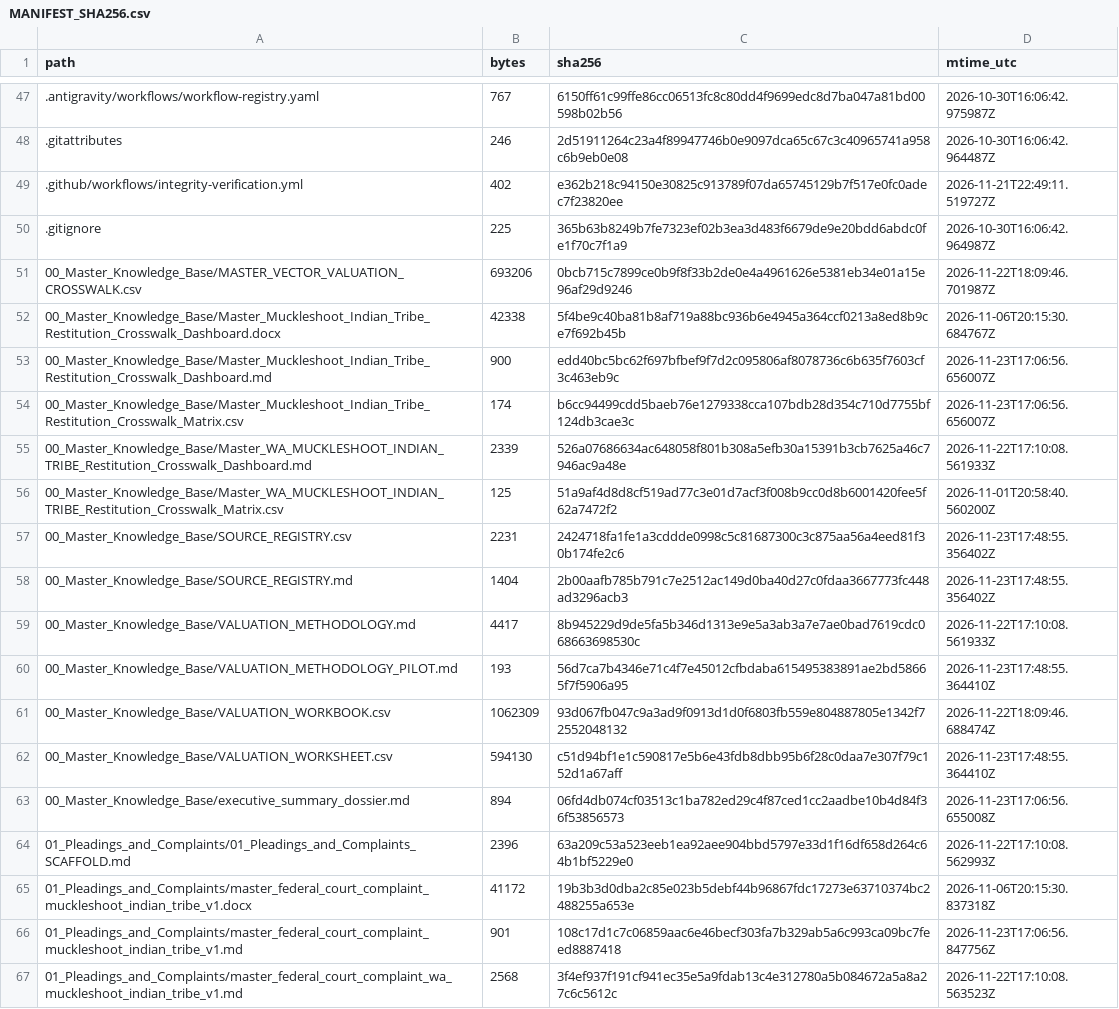
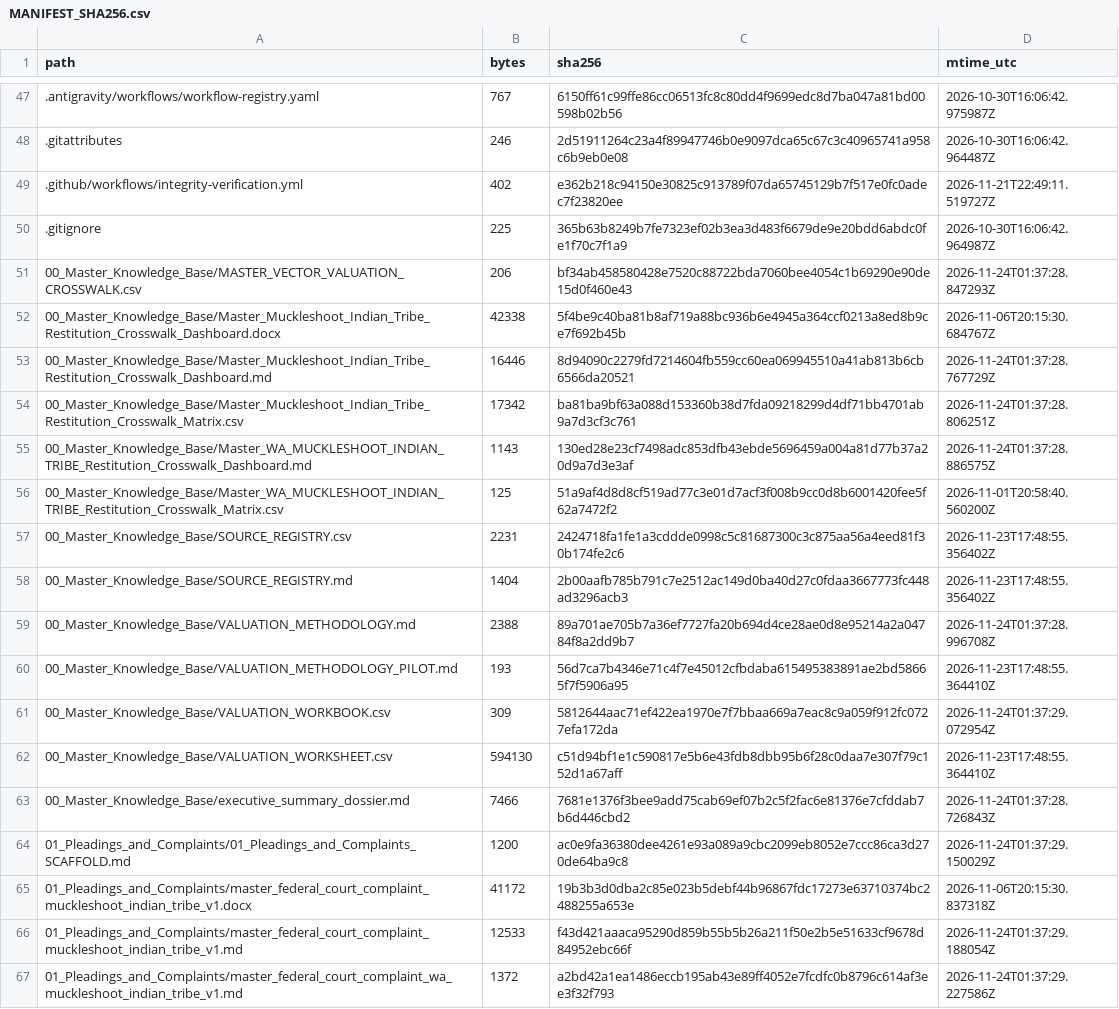
Before and after one commit to GlobalRestitutionAlliance/turtle-island-us-wa-muckleshoot-indian-tribe-master-litigation, a CSV file: 99_Archives_and_Manifests/MANIFEST_SHA256.csv, drawn as a sheet; only a part is shown, gaps mark what is left out; the diff covers the shown part only.

```diff
--- a/99_Archives_and_Manifests/MANIFEST_SHA256.csv
+++ b/99_Archives_and_Manifests/MANIFEST_SHA256.csv
@@ -50,7 +50,7 @@ path,bytes,sha256,mtime_utc
 .gitignore,225,365b63b8249b7fe7323ef02b3ea3d483f6679de9e20bdd6abdc0fe1f70c7f1a9,2026-10-30T16:06:42.964987Z
-00_Master_Knowledge_Base/MASTER_VECTOR_VALUATION_CROSSWALK.csv,693206,0bcb715c7899ce0b9f8f33b2de0e4a4961626e5381eb34e01a15e96af29d9246,2026-11-22T18:09:46.701987Z
+00_Master_Knowledge_Base/MASTER_VECTOR_VALUATION_CROSSWALK.csv,206,bf34ab458580428e7520c88722bda7060bee4054c1b69290e90de15d0f460e43,2026-11-24T01:37:28.847293Z
 00_Master_Knowledge_Base/Master_Muckleshoot_Indian_Tribe_Restitution_Crosswalk_Dashboard.docx,42338,5f4be9c40ba81b8af719a88bc936b6e4945a364ccf0213a8ed8b9ce7f692b45b,2026-11-06T20:15:30.684767Z
-00_Master_Knowledge_Base/Master_Muckleshoot_Indian_Tribe_Restitution_Crosswalk_Dashboard.md,900,edd40bc5bc62f697bfbef9f7d2c095806af8078736c6b635f7603cf3c463eb9c,2026-11-23T17:06:56.656007Z
-00_Master_Knowledge_Base/Master_Muckleshoot_Indian_Tribe_Restitution_Crosswalk_Matrix.csv,174,b6cc94499cdd5baeb76e1279338cca107bdb28d354c710d7755bf124db3cae3c,2026-11-23T17:06:56.656007Z
-00_Master_Knowledge_Base/Master_WA_MUCKLESHOOT_INDIAN_TRIBE_Restitution_Crosswalk_Dashboard.md,2339,526a07686634ac648058f801b308a5efb30a15391b3cb7625a46c7946ac9a48e,2026-11-22T17:10:08.561933Z
+00_Master_Knowledge_Base/Master_Muckleshoot_Indian_Tribe_Restitution_Crosswalk_Dashboard.md,16446,8d94090c2279fd7214604fb559cc60ea069945510a41ab813b6cb6566da20521,2026-11-24T01:37:28.767729Z
+00_Master_Knowledge_Base/Master_Muckleshoot_Indian_Tribe_Restitution_Crosswalk_Matrix.csv,17342,ba81ba9bf63a088d153360b38d7fda09218299d4df71bb4701ab9a7d3cf3c761,2026-11-24T01:37:28.806251Z
+00_Master_Knowledge_Base/Master_WA_MUCKLESHOOT_INDIAN_TRIBE_Restitution_Crosswalk_Dashboard.md,1143,130ed28e23cf7498adc853dfb43ebde5696459a004a81d77b37a20d9a7d3e3af,2026-11-24T01:37:28.886575Z
 00_Master_Knowledge_Base/Master_WA_MUCKLESHOOT_INDIAN_TRIBE_Restitution_Crosswalk_Matrix.csv,125,51a9af4d8d8cf519ad77c3e01d7acf3f008b9cc0d8b6001420fee5f62a7472f2,2026-11-01T20:58:40.560200Z
@@ -58,10 +58,10 @@ path,bytes,sha256,mtime_utc
 00_Master_Knowledge_Base/SOURCE_REGISTRY.md,1404,2b00aafb785b791c7e2512ac149d0ba40d27c0fdaa3667773fc448ad3296acb3,2026-11-23T17:48:55.356402Z
-00_Master_Knowledge_Base/VALUATION_METHODOLOGY.md,4417,8b945229d9de5fa5b346d1313e9e5a3ab3a7e7ae0bad7619cdc068663698530c,2026-11-22T17:10:08.561933Z
+00_Master_Knowledge_Base/VALUATION_METHODOLOGY.md,2388,89a701ae705b7a36ef7727fa20b694d4ce28ae0d8e95214a2a04784f8a2dd9b7,2026-11-24T01:37:28.996708Z
 00_Master_Knowledge_Base/VALUATION_METHODOLOGY_PILOT.md,193,56d7ca7b4346e71c4f7e45012cfbdaba615495383891ae2bd58665f7f5906a95,2026-11-23T17:48:55.364410Z
-00_Master_Knowledge_Base/VALUATION_WORKBOOK.csv,1062309,93d067fb047c9a3ad9f0913d1d0f6803fb559e804887805e1342f72552048132,2026-11-22T18:09:46.688474Z
+00_Master_Knowledge_Base/VALUATION_WORKBOOK.csv,309,5812644aac71ef422ea1970e7f7bbaa669a7eac8c9a059f912fc0727efa172da,2026-11-24T01:37:29.072954Z
 00_Master_Knowledge_Base/VALUATION_WORKSHEET.csv,594130,c51d94bf1e1c590817e5b6e43fdb8dbb95b6f28c0daa7e307f79c152d1a67aff,2026-11-23T17:48:55.364410Z
-00_Master_Knowledge_Base/executive_summary_dossier.md,894,06fd4db074cf03513c1ba782ed29c4f87ced1cc2aadbe10b4d84f36f53856573,2026-11-23T17:06:56.655008Z
-01_Pleadings_and_Complaints/01_Pleadings_and_Complaints_SCAFFOLD.md,2396,63a209c53a523eeb1ea92aee904bbd5797e33d1f16df658d264c64b1bf5229e0,2026-11-22T17:10:08.562993Z
+00_Master_Knowledge_Base/executive_summary_dossier.md,7466,7681e1376f3bee9add75cab69ef07b2c5f2fac6e81376e7cfddab7b6d446cbd2,2026-11-24T01:37:28.726843Z
+01_Pleadings_and_Complaints/01_Pleadings_and_Complaints_SCAFFOLD.md,1200,ac0e9fa36380dee4261e93a089a9cbc2099eb8052e7ccc86ca3d270de64ba9c8,2026-11-24T01:37:29.150029Z
 01_Pleadings_and_Complaints/master_federal_court_complaint_muckleshoot_indian_tribe_v1.docx,41172,19b3b3d0dba2c85e023b5debf44b96867fdc17273e63710374bc2488255a653e,2026-11-06T20:15:30.837318Z
-01_Pleadings_and_Complaints/master_federal_court_complaint_muckleshoot_indian_tribe_v1.md,901,108c17d1c7c06859aac6e46becf303fa7b329ab5a6c993ca09bc7feed8887418,2026-11-23T17:06:56.847756Z
-01_Pleadings_and_Complaints/master_federal_court_complaint_wa_muckleshoot_indian_tribe_v1.md,2568,3f4ef937f191cf941ec35e5a9fdab13c4e312780a5b084672a5a8a27c6c5612c,2026-11-22T17:10:08.563523Z
+01_Pleadings_and_Complaints/master_federal_court_complaint_muckleshoot_indian_tribe_v1.md,12533,f43d421aaaca95290d859b55b5b26a211f50e2b5e51633cf9678d84952ebc66f,2026-11-24T01:37:29.188054Z
+01_Pleadings_and_Complaints/master_federal_court_complaint_wa_muckleshoot_indian_tribe_v1.md,1372,a2bd42a1ea1486eccb195ab43e89ff4052e7fcdfc0b8796c614af3ee3f32f793,2026-11-24T01:37:29.227586Z
```
Also changed, not shown: 80 edited cells elsewhere in this file, 37 other files.
